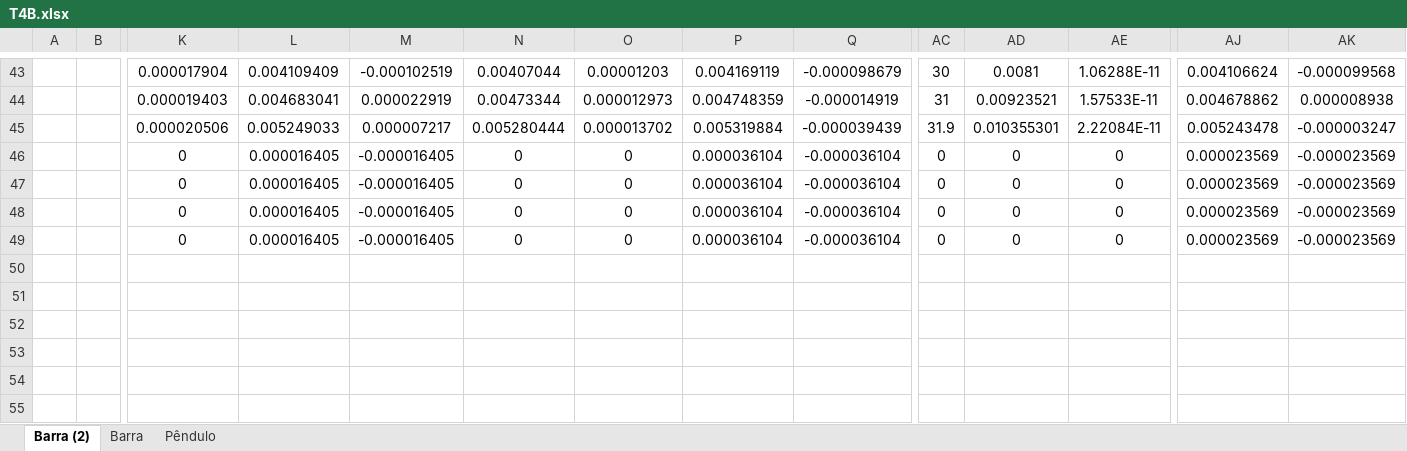
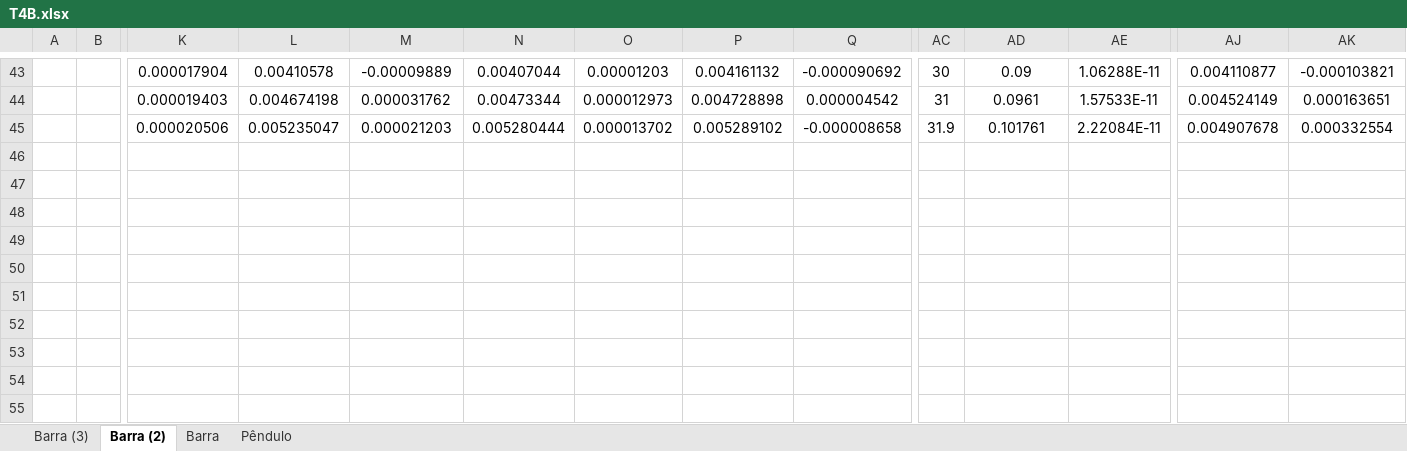
Before and after one commit to sergisousa/LABSFISICAII, an Excel workbook: 016/T4B/T4B.xlsx, sheet Barra (2), drawn as a sheet; only a part is shown, gaps mark what is left out; values as stored, in another font and other column widths than the file's, no borders; charts and pictures not drawn; removed rows and columns are numbered as before the commit, all else as after; rows hold the shown columns only; the diff covers the shown part only; the diff names each change by its address in the sheet, - before the commit and + after, or states it on an @@ line.

```diff
--- a/016/T4B/T4B.xlsx (sheet Barra (2))
+++ b/016/T4B/T4B.xlsx (sheet Barra (2))
+sheet tab: Barra (3)
-L43: 0.004109409
+L43: 0.00410578
-M43: -0.000102519
+M43: -0.00009889
-P43: 0.004169119
+P43: 0.004161132
-Q43: -0.000098679
+Q43: -0.000090692
-AD43: 0.0081
+AD43: 0.09
-AJ43: 0.004106624
+AJ43: 0.004110877
-AK43: -0.000099568
+AK43: -0.000103821
-L44: 0.004683041
+L44: 0.004674198
-M44: 0.000022919
+M44: 0.000031762
-P44: 0.004748359
+P44: 0.004728898
-Q44: -0.000014919
+Q44: 0.000004542
-AD44: 0.00923521
+AD44: 0.0961
-AJ44: 0.004678862
+AJ44: 0.004524149
-AK44: 0.000008938
+AK44: 0.000163651
-L45: 0.005249033
+L45: 0.005235047
-M45: 0.000007217
+M45: 0.000021203
-P45: 0.005319884
+P45: 0.005289102
-Q45: -0.000039439
+Q45: -0.000008658
-AD45: 0.010355301
+AD45: 0.101761
-AJ45: 0.005243478
+AJ45: 0.004907678
-AK45: -0.000003247
+AK45: 0.000332554
-row 46:  |  | 0 | 0.000016405 | -0.000016405 | 0 | 0 | 0.000036104 | -0.000036104 | 0 | 0 | 0 | 0.000023569 | -0.000023569
-row 47:  |  | 0 | 0.000016405 | -0.000016405 | 0 | 0 | 0.000036104 | -0.000036104 | 0 | 0 | 0 | 0.000023569 | -0.000023569
-row 48:  |  | 0 | 0.000016405 | -0.000016405 | 0 | 0 | 0.000036104 | -0.000036104 | 0 | 0 | 0 | 0.000023569 | -0.000023569
-row 49:  |  | 0 | 0.000016405 | -0.000016405 | 0 | 0 | 0.000036104 | -0.000036104 | 0 | 0 | 0 | 0.000023569 | -0.000023569
-row 50: (empty)
+row 46: (empty)
+row 47: (empty)
+row 48: (empty)
+row 49: (empty)
+row 50: (empty)
```
Also changed, not shown: 8 added rows, 8 removed rows and 115 edited cells elsewhere in this sheet, sheet Barra, sheet Pêndulo, charts or pictures.
